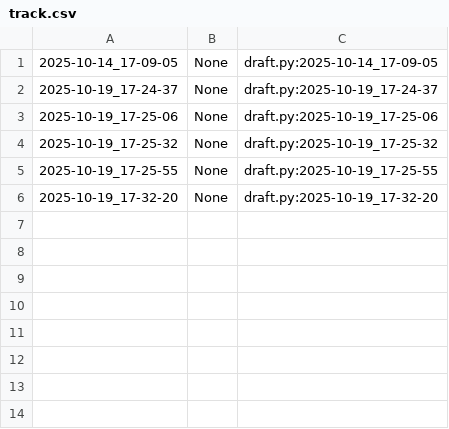
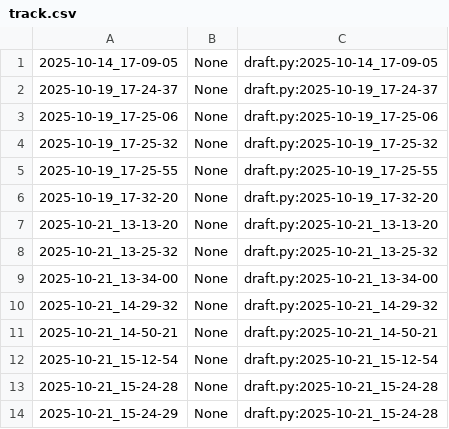
Before and after one commit to qxcode-course/poo-dd-ab-bloco-b-daysianedavid, a CSV file: myrep/.tko/track/poo@relogio/track.csv, drawn as a sheet; the diff names each change by its address in the sheet, - before the commit and + after, or states it on an @@ line.

```diff
--- a/myrep/.tko/track/poo@relogio/track.csv
+++ b/myrep/.tko/track/poo@relogio/track.csv
+row 7: 2025-10-21_13-13-20 | None | draft.py:2025-10-21_13-13-20
+row 8: 2025-10-21_13-25-32 | None | draft.py:2025-10-21_13-25-32
+row 9: 2025-10-21_13-34-00 | None | draft.py:2025-10-21_13-34-00
+row 10: 2025-10-21_14-29-32 | None | draft.py:2025-10-21_14-29-32
+row 11: 2025-10-21_14-50-21 | None | draft.py:2025-10-21_14-50-21
+row 12: 2025-10-21_15-12-54 | None | draft.py:2025-10-21_15-12-54
+row 13: 2025-10-21_15-24-28 | None | draft.py:2025-10-21_15-24-28
+row 14: 2025-10-21_15-24-29 | None | draft.py:2025-10-21_15-24-28
```
Also changed, not shown: myrep/.tko/track/poo@roupa/track.csv, 6 other files.
